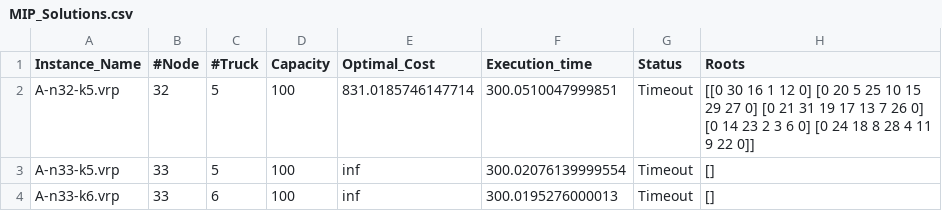
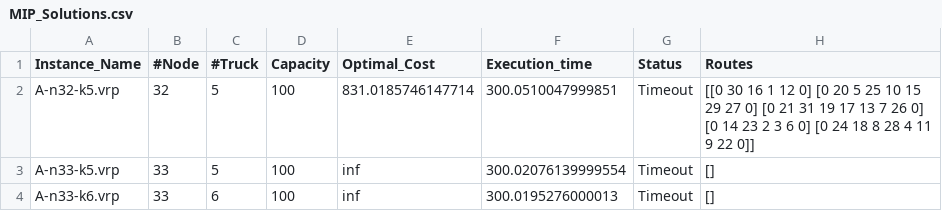
Before and after one commit to CinelliAlessia/Progetto_AMOD, a CSV file: main/Results/MIP/MIP_Solutions.csv, drawn as a sheet; only a part is shown.

```diff
--- a/main/Results/MIP/MIP_Solutions.csv
+++ b/main/Results/MIP/MIP_Solutions.csv
@@ -1,2 +1,2 @@
-Instance_Name,#Node,#Truck,Capacity,Optimal_Cost,Execution_time,Status,Roots
+Instance_Name,#Node,#Truck,Capacity,Optimal_Cost,Execution_time,Status,Routes
 A-n32-k5.vrp,32,5,100,831.0185746147714,300.0510047999851,Timeout,"[[0 30 16 1 12 0] [0 20 5 25 10 15 29 27 0] [0 21 31 19 17 13 7 26 0] [0 14 23 2 3 6 0] [0 24 18 8 28 4 11 9 22 0]]"
```
Also changed, not shown: main/Results/Heuristic_Solutions/Sweep/large_Sweep_APX_and_Time_Timeout.csv, main/Results/Heuristic_Solutions/Sweep/mid_Sweep_APX_and_Time.csv, 14 other files.
